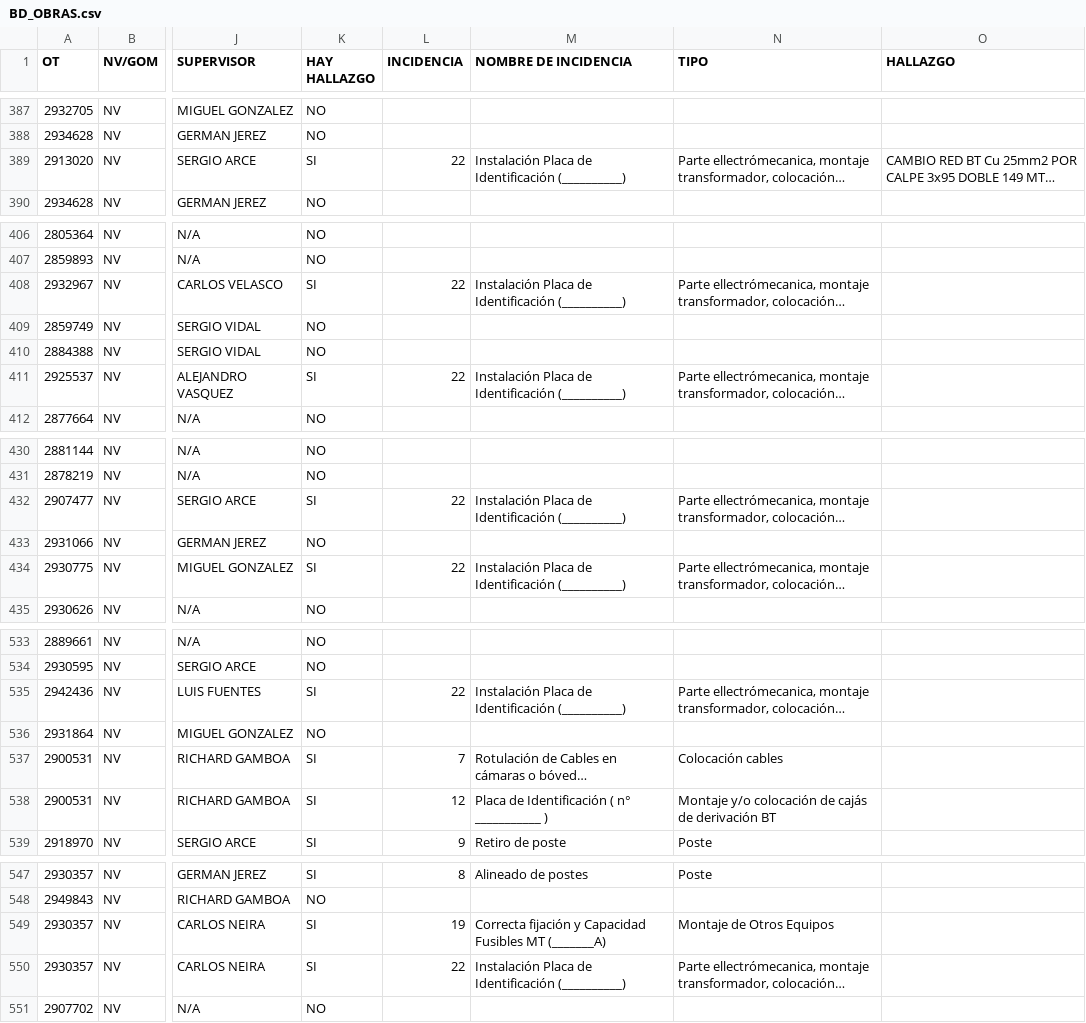
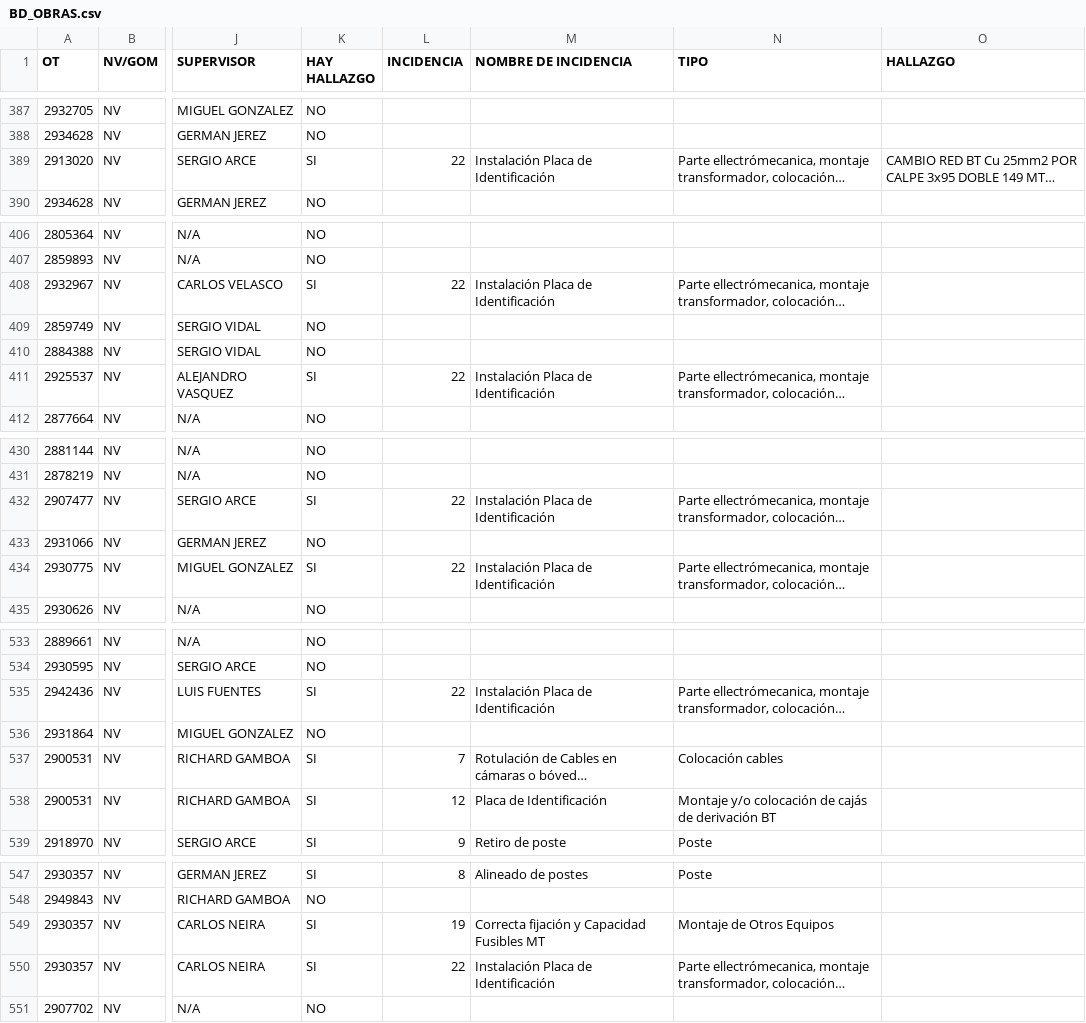
Before and after one commit to Unzzui/ICF-ENEL, a CSV file: data/BD_OBRAS.csv, drawn as a sheet; only a part is shown, gaps mark what is left out; long unchanged cells end in …; the diff covers the shown part only; the diff names each change by its address in the sheet, - before the commit and + after, or states it on an @@ line.

```diff
--- a/data/BD_OBRAS.csv
+++ b/data/BD_OBRAS.csv
-M389 (NOMBRE DE INCIDENCIA): Instalación Placa de Identificación (__________)
+M389 (NOMBRE DE INCIDENCIA): Instalación Placa de Identificación
-M408 (NOMBRE DE INCIDENCIA): Instalación Placa de Identificación (__________)
+M408 (NOMBRE DE INCIDENCIA): Instalación Placa de Identificación
-M411 (NOMBRE DE INCIDENCIA): Instalación Placa de Identificación (__________)
+M411 (NOMBRE DE INCIDENCIA): Instalación Placa de Identificación
-M432 (NOMBRE DE INCIDENCIA): Instalación Placa de Identificación (__________)
+M432 (NOMBRE DE INCIDENCIA): Instalación Placa de Identificación
-M434 (NOMBRE DE INCIDENCIA): Instalación Placa de Identificación (__________)
+M434 (NOMBRE DE INCIDENCIA): Instalación Placa de Identificación
-M535 (NOMBRE DE INCIDENCIA): Instalación Placa de Identificación (__________)
+M535 (NOMBRE DE INCIDENCIA): Instalación Placa de Identificación
-M538 (NOMBRE DE INCIDENCIA): Placa de Identificación ( n° ___________ )
+M538 (NOMBRE DE INCIDENCIA): Placa de Identificación
-M549 (NOMBRE DE INCIDENCIA): …Fusibles MT (_______A)
+M549 (NOMBRE DE INCIDENCIA): …Fusibles MT
-M550 (NOMBRE DE INCIDENCIA): Instalación Placa de Identificación (__________)
+M550 (NOMBRE DE INCIDENCIA): Instalación Placa de Identificación
```
Also changed, not shown: 14 edited cells elsewhere in this file.
